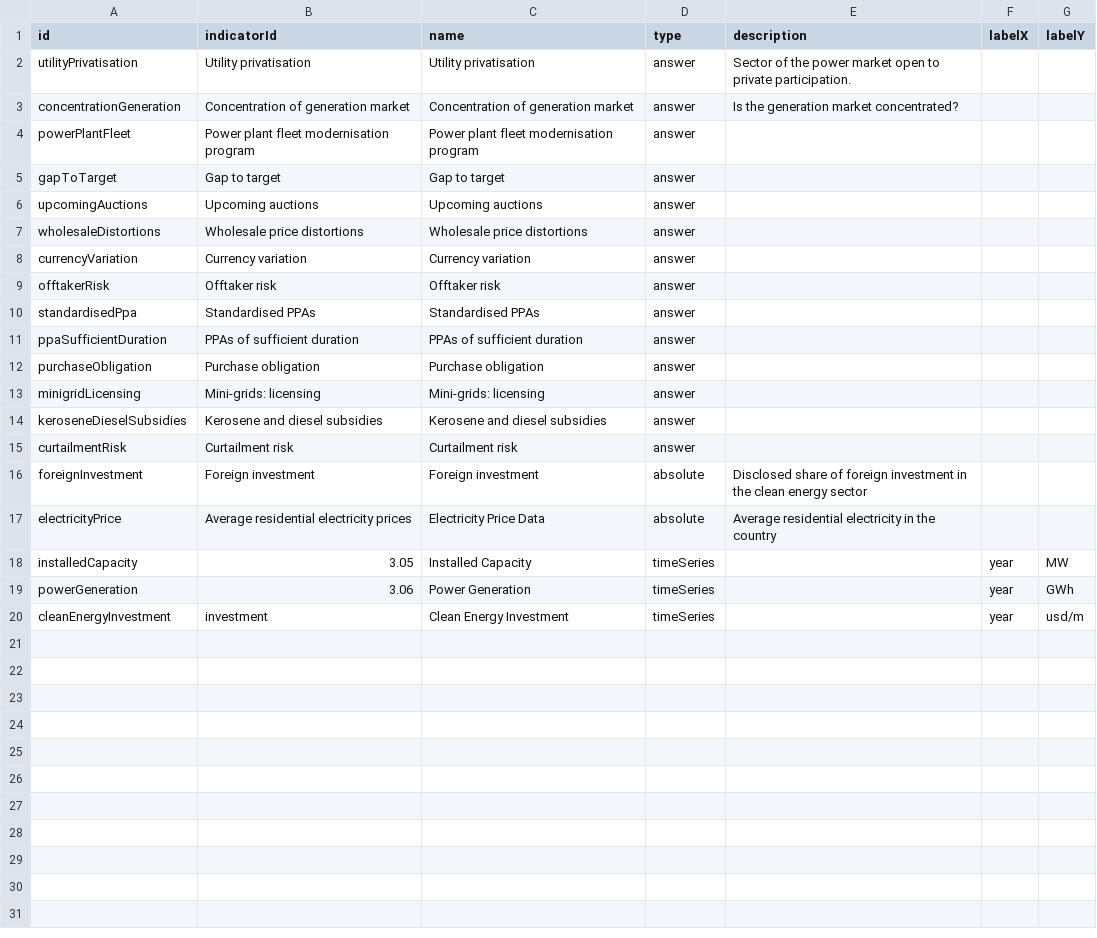
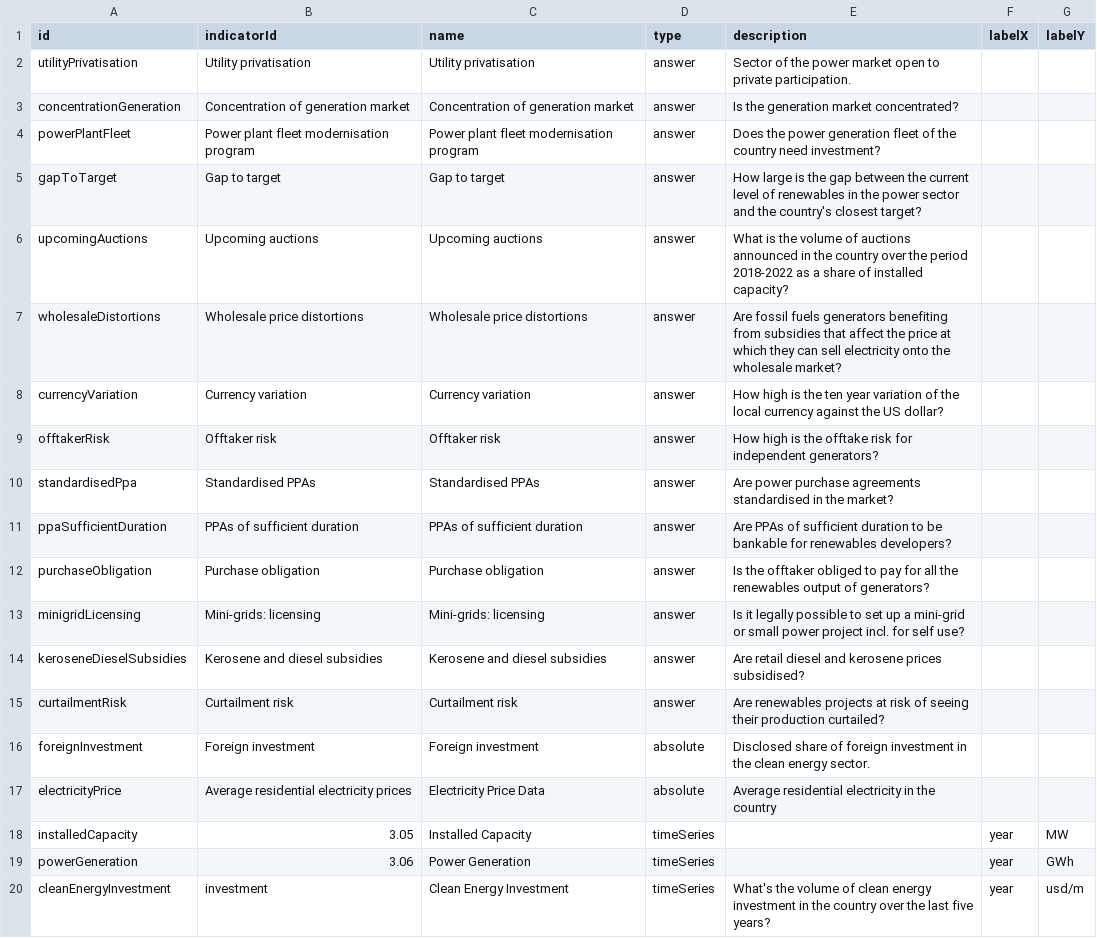
Before and after one commit to climatescope/cs-datapipeline, a CSV file: input/definitions/charts.csv, drawn as a sheet.

Commit message:
Add detailed descriptions for each chart

```diff
--- a/input/definitions/charts.csv
+++ b/input/definitions/charts.csv
@@ -3,15 +3,15 @@ utilityPrivatisation,Utility privatisation,Utility privatisation,answer,Sector o
 concentrationGeneration,Concentration of generation market,Concentration of generation market,answer,Is the generation market concentrated?,,
-powerPlantFleet,Power plant fleet modernisation program,Power plant fleet modernisation program,answer,,,
-gapToTarget,Gap to target,Gap to target,answer,,,
-upcomingAuctions,Upcoming auctions,Upcoming auctions,answer,,,
-wholesaleDistortions,Wholesale price distortions,Wholesale price distortions,answer,,,
-currencyVariation,Currency variation,Currency variation,answer,,,
-offtakerRisk,Offtaker risk,Offtaker risk,answer,,,
-standardisedPpa,Standardised PPAs,Standardised PPAs,answer,,,
-ppaSufficientDuration,PPAs of sufficient duration,PPAs of sufficient duration,answer,,,
-purchaseObligation,Purchase obligation,Purchase obligation,answer,,,
-minigridLicensing,Mini-grids: licensing,Mini-grids: licensing,answer,,,
-keroseneDieselSubsidies,Kerosene and diesel subsidies,Kerosene and diesel subsidies,answer,,,
-curtailmentRisk,Curtailment risk,Curtailment risk,answer,,,
-foreignInvestment,Foreign investment,Foreign investment,absolute,Disclosed share of foreign investment in the clean energy sector,,
+powerPlantFleet,Power plant fleet modernisation program,Power plant fleet modernisation program,answer,Does the power generation fleet of the country need investment?,,
+gapToTarget,Gap to target,Gap to target,answer,How large is the gap between the current level of renewables in the power sector and the country's closest target?,,
+upcomingAuctions,Upcoming auctions,Upcoming auctions,answer,What is the volume of auctions announced in the country over the period 2018-2022 as a share of installed capacity?,,
+wholesaleDistortions,Wholesale price distortions,Wholesale price distortions,answer,Are fossil fuels generators benefiting from subsidies that affect the price at which they can sell electricity onto the wholesale market?,,
+currencyVariation,Currency variation,Currency variation,answer,How high is the ten year variation of the local currency against the US dollar?,,
+offtakerRisk,Offtaker risk,Offtaker risk,answer,How high is the offtake risk for independent generators?,,
+standardisedPpa,Standardised PPAs,Standardised PPAs,answer,Are power purchase agreements standardised in the market?,,
+ppaSufficientDuration,PPAs of sufficient duration,PPAs of sufficient duration,answer,Are PPAs of sufficient duration to be bankable for renewables developers?,,
+purchaseObligation,Purchase obligation,Purchase obligation,answer,Is the offtaker obliged to pay for all the renewables output of generators?,,
+minigridLicensing,Mini-grids: licensing,Mini-grids: licensing,answer,Is it legally possible to set up a mini-grid or small power project incl. for self use?,,
+keroseneDieselSubsidies,Kerosene and diesel subsidies,Kerosene and diesel subsidies,answer,Are retail diesel and kerosene prices subsidised?,,
+curtailmentRisk,Curtailment risk,Curtailment risk,answer,Are renewables projects at risk of seeing their production curtailed?,,
+foreignInvestment,Foreign investment,Foreign investment,absolute,Disclosed share of foreign investment in the clean energy sector.,,
 electricityPrice,Average residential electricity prices,Electricity Price Data,absolute,Average residential electricity in the country,,
@@ -19,2 +19,2 @@ installedCapacity,3.05,Installed Capacity,timeSeries,,year,MW
 powerGeneration,3.06,Power Generation,timeSeries,,year,GWh
-cleanEnergyInvestment,investment,Clean Energy Investment,timeSeries,,year,usd/m
+cleanEnergyInvestment,investment,Clean Energy Investment,timeSeries,What's the volume of clean energy investment in the country over the last five years?,year,usd/m
```
